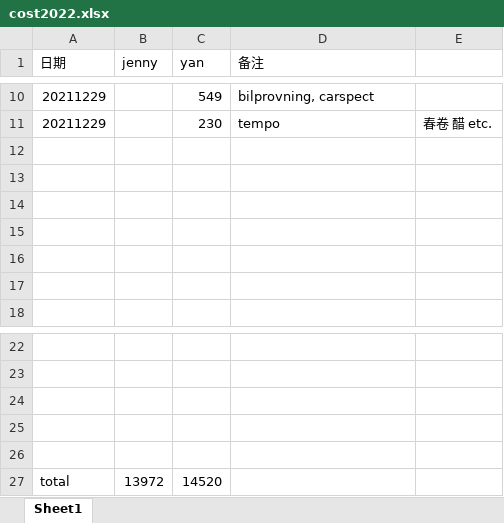
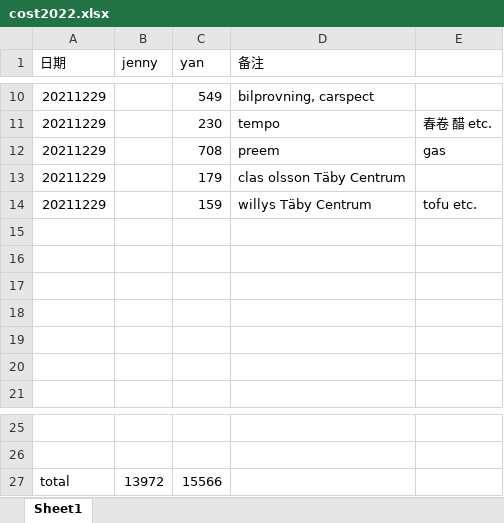
Before and after one commit to yanhuanwang/cost2022, an Excel workbook: cost2022.xlsx, sheet Sheet1, drawn as a sheet; only a part is shown, gaps mark what is left out; values as stored, in another font and other column widths than the file's, no borders; removed rows and columns are numbered as before the commit, all else as after; the diff names each change by its address in the sheet, - before the commit and + after, or states it on an @@ line.

Commit message:
20211229

```diff
--- a/cost2022.xlsx (sheet Sheet1)
+++ b/cost2022.xlsx (sheet Sheet1)
+row 12: 20211229 |  | 708 | preem | gas
+row 13: 20211229 |  | 179 | clas olsson Täby Centrum
+row 14: 20211229 |  | 159 | willys Täby Centrum | tofu etc.
-row 24: (empty)
-row 25: (empty)
-row 26: (empty)
-C27 (yan): 14520
+C27 (yan): 15566
```
